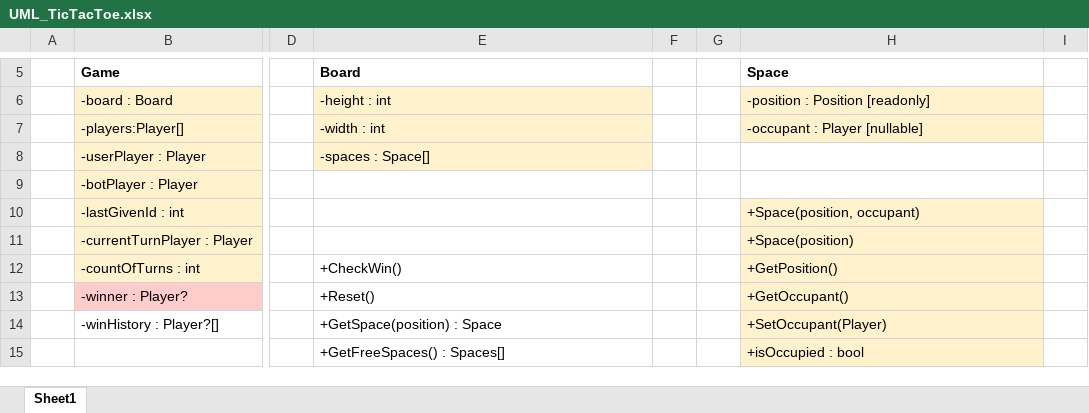
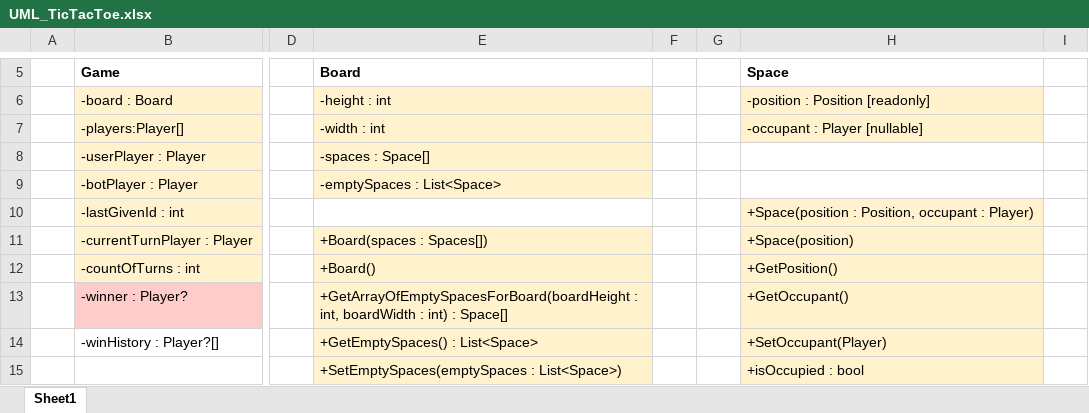
Before and after one commit to milolucero/TicTacToe, an Excel workbook: UML_TicTacToe.xlsx, sheet Sheet1, drawn as a sheet; only a part is shown, gaps mark what is left out; values as stored, in another font and other column widths than the file's, no borders; the diff covers the shown part only; the diff names each change by its address in the sheet, - before the commit and + after, or states it on an @@ line.

Commit message:
Add CheckDraw(). The game now detects when there is a winner or a draw.

```diff
--- a/UML_TicTacToe.xlsx (sheet Sheet1)
+++ b/UML_TicTacToe.xlsx (sheet Sheet1)
-E9 (Board): (empty)
+E9 (Board): -emptySpaces : List<Space>
-E9 fill: none
+E9 fill: #FFF2CC
-H10 (Space): +Space(position, occupant)
+H10 (Space): +Space(position : Position, occupant : Player)
-E11 (Board): (empty)
+E11 (Board): +Board(spaces : Spaces[])
-E11:E15 fill: none
+E11:E15 fill: #FFF2CC
-E12 (Board): +CheckWin()
+E12 (Board): +Board()
-E13 (Board): +Reset()
+E13 (Board): +GetArrayOfEmptySpacesForBoard(boardHeight : int, boardWidth : int) : Space[]
-E14 (Board): +GetSpace(position) : Space
+E14 (Board): +GetEmptySpaces() : List<Space>
-E15 (Board): +GetFreeSpaces() : Spaces[]
+E15 (Board): +SetEmptySpaces(emptySpaces : List<Space>)
```
Also changed, not shown: 1 added row, 1 removed row, 8 edited cells and cell formats elsewhere in this sheet, 4 other files.
